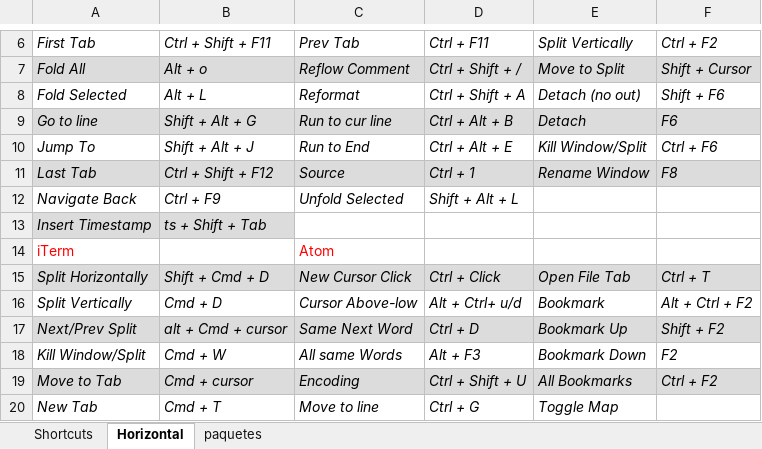
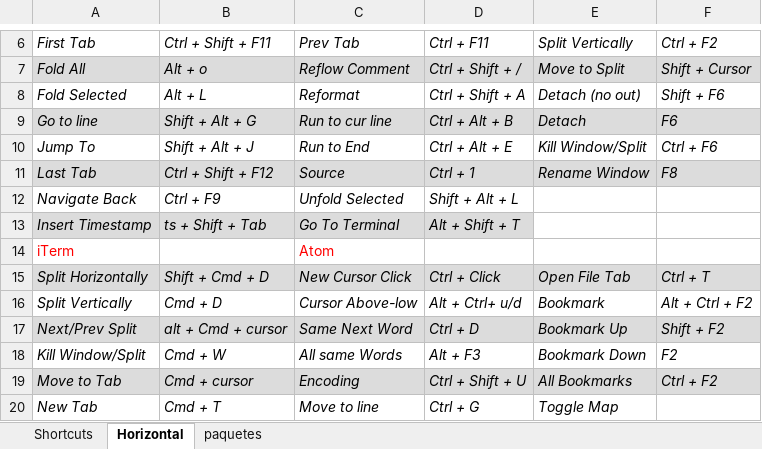
Before and after one commit to verajosemanuel/shortcuts, an Excel workbook: keyShort.xlsx, sheet Horizontal, drawn as a sheet; only a part is shown, gaps mark what is left out; values as stored, in another font and other column widths than the file's, no borders; the diff names each change by its address in the sheet, - before the commit and + after, or states it on an @@ line.

Commit message:
terminal rstudio

```diff
--- a/keyShort.xlsx (sheet Horizontal)
+++ b/keyShort.xlsx (sheet Horizontal)
-C13: (empty)
+C13: Go To Terminal
-C13:D13 fill: none
+C13:D13 fill: #DCDCDC
-D13: (empty)
+D13: Alt + Shift + T
```
